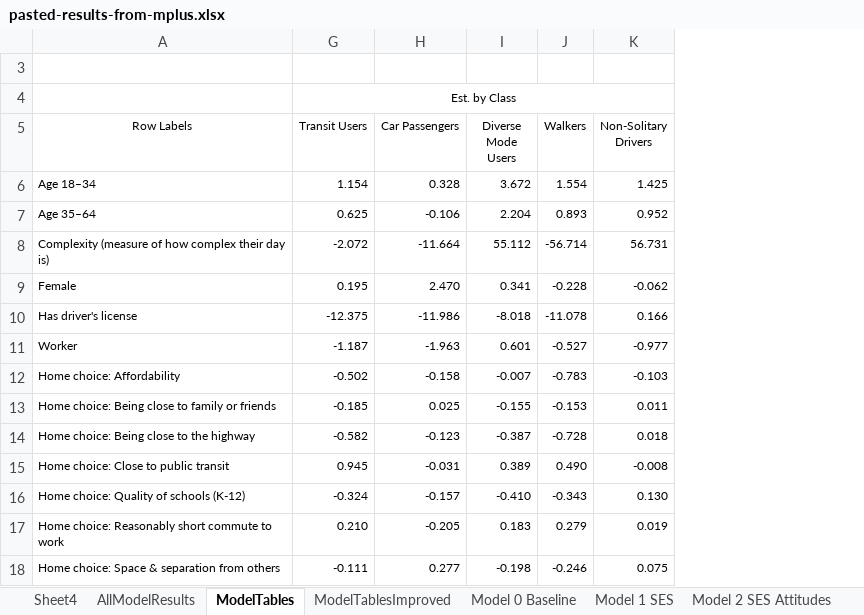
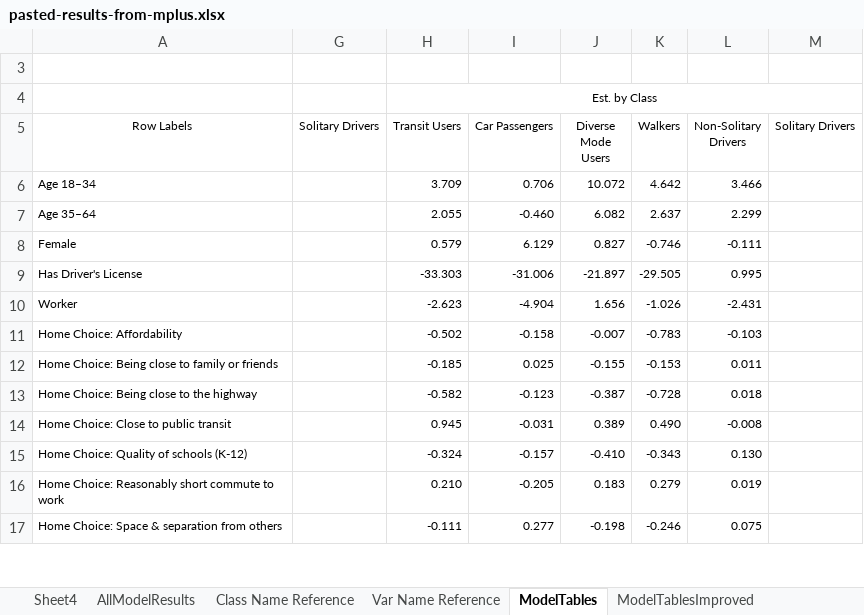
Before and after one commit to e-mcbride/PSRC.analysis, an Excel workbook: analysis/figures/pasted-results-from-mplus.xlsx, sheet ModelTables, drawn as a sheet; only a part is shown; values as stored, in another font and other column widths than the file's, no borders; charts and pictures and conditional formats not drawn; removed rows and columns are numbered as before the commit, all else as after; the diff covers the shown part only; the diff names each change by its address in the sheet, - before the commit and + after, or states it on an @@ line.

```diff
--- a/analysis/figures/pasted-results-from-mplus.xlsx (sheet ModelTables)
+++ b/analysis/figures/pasted-results-from-mplus.xlsx (sheet ModelTables)
+column G (Solitary Drivers), empty
+column M (Solitary Drivers), empty
-H6 (Transit Users): 1.154
+H6 (Transit Users): 3.709
-I6 (Car Passengers): 0.328
+I6 (Car Passengers): 0.706
-J6 (Diverse Mode Users): 3.672
+J6 (Diverse Mode Users): 10.072
-K6 (Walkers): 1.554
+K6 (Walkers): 4.642
-L6 (Non-Solitary Drivers): 1.425
+L6 (Non-Solitary Drivers): 3.466
-H7 (Transit Users): 0.625
+H7 (Transit Users): 2.055
-I7 (Car Passengers): -0.106
+I7 (Car Passengers): -0.460
-J7 (Diverse Mode Users): 2.204
+J7 (Diverse Mode Users): 6.082
-K7 (Walkers): 0.893
+K7 (Walkers): 2.637
-L7 (Non-Solitary Drivers): 0.952
+L7 (Non-Solitary Drivers): 2.299
-row 8: Complexity (measure of how complex their day is) | -2.072 | -11.664 | 55.112 | -56.714 | 56.731
-H8 (Transit Users): 0.195
+H8 (Transit Users): 0.579
-I8 (Car Passengers): 2.470
+I8 (Car Passengers): 6.129
-J8 (Diverse Mode Users): 0.341
+J8 (Diverse Mode Users): 0.827
-K8 (Walkers): -0.228
+K8 (Walkers): -0.746
-L8 (Non-Solitary Drivers): -0.062
+L8 (Non-Solitary Drivers): -0.111
-row 10: Has driver's license | -12.375 | -11.986 | -8.018 | -11.078 | 0.166
+row 9: Has Driver's License |  | -33.303 | -31.006 | -21.897 | -29.505 | 0.995
-H10 (Transit Users): -1.187
+H10 (Transit Users): -2.623
-I10 (Car Passengers): -1.963
+I10 (Car Passengers): -4.904
-J10 (Diverse Mode Users): 0.601
+J10 (Diverse Mode Users): 1.656
-K10 (Walkers): -0.527
+K10 (Walkers): -1.026
-L10 (Non-Solitary Drivers): -0.977
+L10 (Non-Solitary Drivers): -2.431
-A11 (Row Labels): Home choice: Affordability
+A11 (Row Labels): Home Choice: Affordability
-A12 (Row Labels): Home choice: Being close to family or friends
+A12 (Row Labels): Home Choice: Being close to family or friends
-A13 (Row Labels): Home choice: Being close to the highway
+A13 (Row Labels): Home Choice: Being close to the highway
-A14 (Row Labels): Home choice: Close to public transit
+A14 (Row Labels): Home Choice: Close to public transit
-A15 (Row Labels): Home choice: Quality of schools (K-12)
+A15 (Row Labels): Home Choice: Quality of schools (K-12)
-A16 (Row Labels): Home choice: Reasonably short commute to work
+A16 (Row Labels): Home Choice: Reasonably short commute to work
-A17 (Row Labels): Home choice: Space & separation from others
+A17 (Row Labels): Home Choice: Space & separation from others
```
Also changed, not shown: 15 added rows, 11 removed rows and 30 edited cells elsewhere in this sheet, sheet AllModelResults, sheet ModelTablesImproved, sheet Var Name Reference, sheet Model 3 Female x complexity, sheet Model 2 SES Attitudes, sheet Model 1 SES, 1 more sheet, other sheet tabs, formulas that keep their value, hidden cells, charts or pictures.
